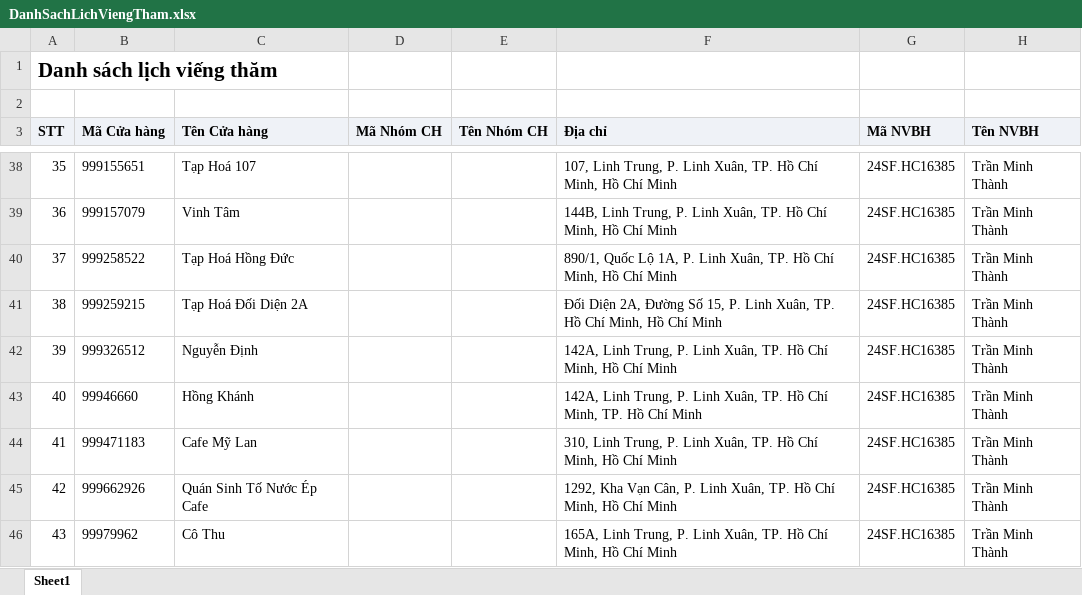
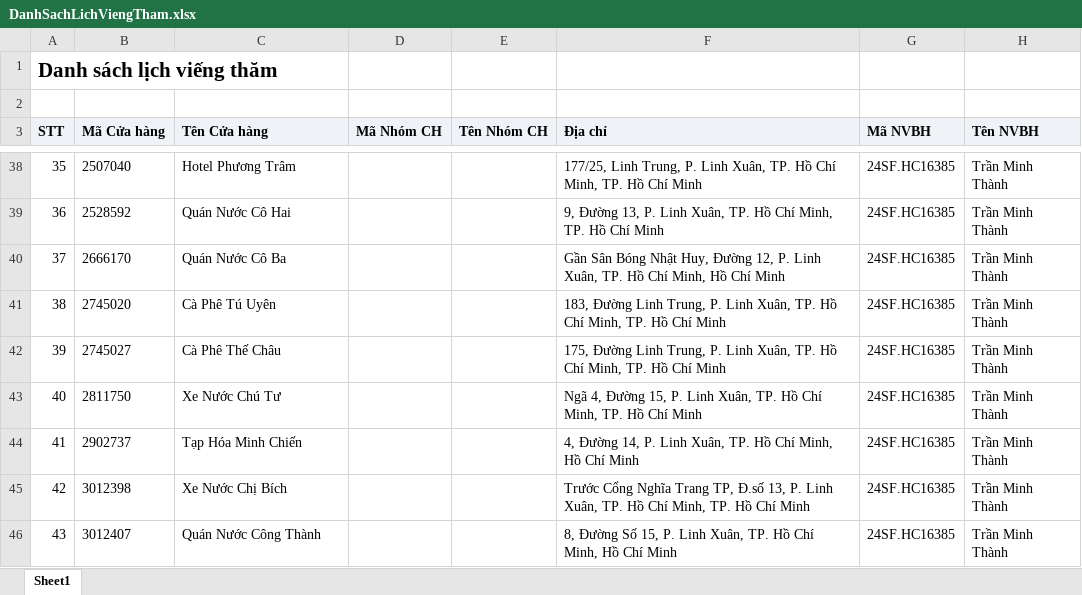
Before and after one commit to Tantt2026/Dashboard-Masan, an Excel workbook: data/Thang10/DanhSachLichViengTham.xlsx, sheet Sheet1, drawn as a sheet; only a part is shown, gaps mark what is left out; values as stored, in another font and other column widths than the file's, no borders; the diff covers the shown part only; the diff names each change by its address in the sheet, - before the commit and + after, or states it on an @@ line.

```diff
--- a/data/Thang10/DanhSachLichViengTham.xlsx (sheet Sheet1)
+++ b/data/Thang10/DanhSachLichViengTham.xlsx (sheet Sheet1)
-B38 (Mã Cửa hàng): 999155651
+B38 (Mã Cửa hàng): 2507040
-C38 (Tên Cửa hàng): Tạp Hoá 107
+C38 (Tên Cửa hàng): Hotel Phương Trâm
-F38 (Địa chỉ): 107, Linh Trung, P. Linh Xuân, TP. Hồ Chí Minh, Hồ Chí…
+F38 (Địa chỉ): 177/25, Linh Trung, P. Linh Xuân, TP. Hồ Chí Minh, TP. Hồ Chí…
-B39 (Mã Cửa hàng): 999157079
+B39 (Mã Cửa hàng): 2528592
-C39 (Tên Cửa hàng): Vinh Tâm
+C39 (Tên Cửa hàng): Quán Nước Cô Hai
-F39 (Địa chỉ): 144B, Linh Trung, P. Linh Xuân, TP. Hồ Chí Minh, Hồ Chí…
+F39 (Địa chỉ): 9, Đường 13, P. Linh Xuân, TP. Hồ Chí Minh, TP. Hồ Chí…
-B40 (Mã Cửa hàng): 999258522
+B40 (Mã Cửa hàng): 2666170
-C40 (Tên Cửa hàng): Tạp Hoá Hồng Đức
+C40 (Tên Cửa hàng): Quán Nước Cô Ba
-F40 (Địa chỉ): 890/1, Quốc Lộ 1A, P. Linh…
+F40 (Địa chỉ): Gần Sân Bóng Nhật Huy, Đường 12, P. Linh…
-B41 (Mã Cửa hàng): 999259215
+B41 (Mã Cửa hàng): 2745020
-C41 (Tên Cửa hàng): Tạp Hoá Đối Diện 2A
+C41 (Tên Cửa hàng): Cà Phê Tú Uyên
-F41 (Địa chỉ): Đối Diện 2A, Đường Số 15, P. Linh Xuân, TP. Hồ Chí Minh, Hồ Chí…
+F41 (Địa chỉ): 183, Đường Linh Trung, P. Linh Xuân, TP. Hồ Chí Minh, TP. Hồ Chí…
-B42 (Mã Cửa hàng): 999326512
+B42 (Mã Cửa hàng): 2745027
-C42 (Tên Cửa hàng): Nguyễn Định
+C42 (Tên Cửa hàng): Cà Phê Thế Châu
-F42 (Địa chỉ): 142A, Linh Trung, P. Linh Xuân, TP. Hồ Chí Minh, Hồ Chí…
+F42 (Địa chỉ): 175, Đường Linh Trung, P. Linh Xuân, TP. Hồ Chí Minh, TP. Hồ Chí…
-B43 (Mã Cửa hàng): 99946660
+B43 (Mã Cửa hàng): 2811750
-C43 (Tên Cửa hàng): Hồng Khánh
+C43 (Tên Cửa hàng): Xe Nước Chú Tư
-F43 (Địa chỉ): 142A, Linh Trung, P. Linh…
+F43 (Địa chỉ): Ngã 4, Đường 15, P. Linh…
-B44 (Mã Cửa hàng): 999471183
+B44 (Mã Cửa hàng): 2902737
-C44 (Tên Cửa hàng): Cafe Mỹ Lan
+C44 (Tên Cửa hàng): Tạp Hóa Minh Chiến
-F44 (Địa chỉ): 310, Linh Trung, P. Linh…
+F44 (Địa chỉ): 4, Đường 14, P. Linh…
-B45 (Mã Cửa hàng): 999662926
+B45 (Mã Cửa hàng): 3012398
-C45 (Tên Cửa hàng): Quán Sinh Tố Nước Ép Cafe
+C45 (Tên Cửa hàng): Xe Nước Chị Bích
-F45 (Địa chỉ): 1292, Kha Vạn Cân, P. Linh Xuân, TP. Hồ Chí Minh, Hồ Chí…
+F45 (Địa chỉ): Trước Cổng Nghĩa Trang TP, Đ.số 13, P. Linh Xuân, TP. Hồ Chí Minh, TP. Hồ Chí…
-B46 (Mã Cửa hàng): 99979962
+B46 (Mã Cửa hàng): 3012407
-C46 (Tên Cửa hàng): Cô Thu
+C46 (Tên Cửa hàng): Quán Nước Công Thành
-F46 (Địa chỉ): 165A, Linh Trung, P. Linh…
+F46 (Địa chỉ): 8, Đường Số 15, P. Linh…
```
Also changed, not shown: 469 edited cells elsewhere in this sheet, data/Thang10/DANH_SACH_KET_QUA_CUA_HANG_THAM_GIA_CHUONG_TRINH.xlsx, data/Thang10/DanhSachXetBoHinhTrungBay.xlsx, 2 other files.
